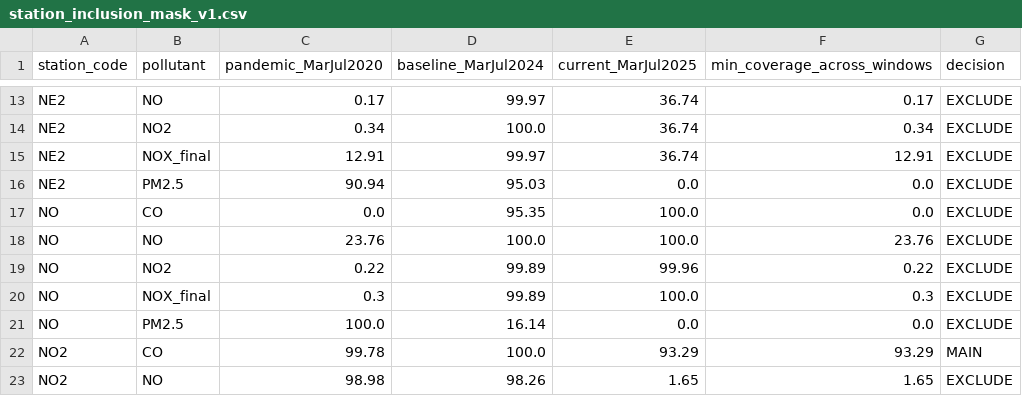
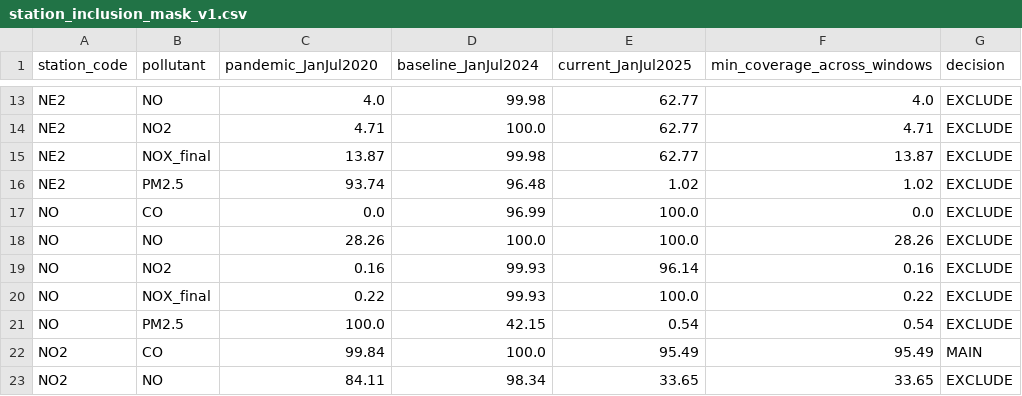
Before and after one commit to Facundo-Barbera/MA2003B-Reto, a CSV file: reports/tables/station_inclusion_mask_v1.csv, drawn as a sheet; only a part is shown, gaps mark what is left out; the diff covers the shown part only; the diff names each change by its address in the sheet, - before the commit and + after, or states it on an @@ line.

```diff
--- a/reports/tables/station_inclusion_mask_v1.csv
+++ b/reports/tables/station_inclusion_mask_v1.csv
-C1: pandemic_MarJul2020
+C1: pandemic_JanJul2020
-D1: baseline_MarJul2024
+D1: baseline_JanJul2024
-E1: current_MarJul2025
+E1: current_JanJul2025
-C13 (pandemic_JanJul2020): 0.17
+C13 (pandemic_JanJul2020): 4.0
-D13 (baseline_JanJul2024): 99.97
+D13 (baseline_JanJul2024): 99.98
-E13:E15 (current_JanJul2025): 36.74
+E13:E15 (current_JanJul2025): 62.77
-F13 (min_coverage_across_windows): 0.17
+F13 (min_coverage_across_windows): 4.0
-C14 (pandemic_JanJul2020): 0.34
+C14 (pandemic_JanJul2020): 4.71
-F14 (min_coverage_across_windows): 0.34
+F14 (min_coverage_across_windows): 4.71
-C15 (pandemic_JanJul2020): 12.91
+C15 (pandemic_JanJul2020): 13.87
-D15 (baseline_JanJul2024): 99.97
+D15 (baseline_JanJul2024): 99.98
-F15 (min_coverage_across_windows): 12.91
+F15 (min_coverage_across_windows): 13.87
-C16 (pandemic_JanJul2020): 90.94
+C16 (pandemic_JanJul2020): 93.74
-D16 (baseline_JanJul2024): 95.03
+D16 (baseline_JanJul2024): 96.48
-E16 (current_JanJul2025): 0.0
+E16 (current_JanJul2025): 1.02
-F16 (min_coverage_across_windows): 0.0
+F16 (min_coverage_across_windows): 1.02
-D17 (baseline_JanJul2024): 95.35
+D17 (baseline_JanJul2024): 96.99
-C18 (pandemic_JanJul2020): 23.76
+C18 (pandemic_JanJul2020): 28.26
-F18 (min_coverage_across_windows): 23.76
+F18 (min_coverage_across_windows): 28.26
-C19 (pandemic_JanJul2020): 0.22
+C19 (pandemic_JanJul2020): 0.16
-D19:D20 (baseline_JanJul2024): 99.89
+D19:D20 (baseline_JanJul2024): 99.93
-E19 (current_JanJul2025): 99.96
+E19 (current_JanJul2025): 96.14
-F19 (min_coverage_across_windows): 0.22
+F19 (min_coverage_across_windows): 0.16
-C20 (pandemic_JanJul2020): 0.3
+C20 (pandemic_JanJul2020): 0.22
-F20 (min_coverage_across_windows): 0.3
+F20 (min_coverage_across_windows): 0.22
-D21 (baseline_JanJul2024): 16.14
+D21 (baseline_JanJul2024): 42.15
-E21 (current_JanJul2025): 0.0
+E21 (current_JanJul2025): 0.54
-F21 (min_coverage_across_windows): 0.0
+F21 (min_coverage_across_windows): 0.54
-C22 (pandemic_JanJul2020): 99.78
+C22 (pandemic_JanJul2020): 99.84
-E22 (current_JanJul2025): 93.29
+E22 (current_JanJul2025): 95.49
-F22 (min_coverage_across_windows): 93.29
+F22 (min_coverage_across_windows): 95.49
-C23 (pandemic_JanJul2020): 98.98
+C23 (pandemic_JanJul2020): 84.11
-D23 (baseline_JanJul2024): 98.26
+D23 (baseline_JanJul2024): 98.34
-E23 (current_JanJul2025): 1.65
+E23 (current_JanJul2025): 33.65
-F23 (min_coverage_across_windows): 1.65
+F23 (min_coverage_across_windows): 33.65
```
Also changed, not shown: 69 edited cells elsewhere in this file, reports/tables/MAIN_quality_PANEL_coverage_by_window.csv, reports/tables/MAIN_quality_REAL_coverage_by_window.csv, 12 other files.
